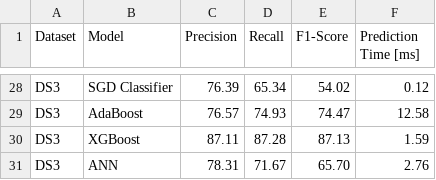
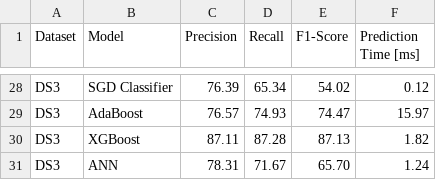
Before and after one commit to alfredorguez/CCODA, a CSV file: docs/resultadosClasificacion.csv, drawn as a sheet; only a part is shown, gaps mark what is left out; the diff covers the shown part only; the diff names each change by its address in the sheet, - before the commit and + after, or states it on an @@ line.

```diff
--- a/docs/resultadosClasificacion.csv
+++ b/docs/resultadosClasificacion.csv
-F29 (Prediction Time [ms]): 12.58
+F29 (Prediction Time [ms]): 15.97
-F30 (Prediction Time [ms]): 1.59
+F30 (Prediction Time [ms]): 1.82
-F31 (Prediction Time [ms]): 2.76
+F31 (Prediction Time [ms]): 1.24
```
Also changed, not shown: 26 edited cells elsewhere in this file, 1 other file.
